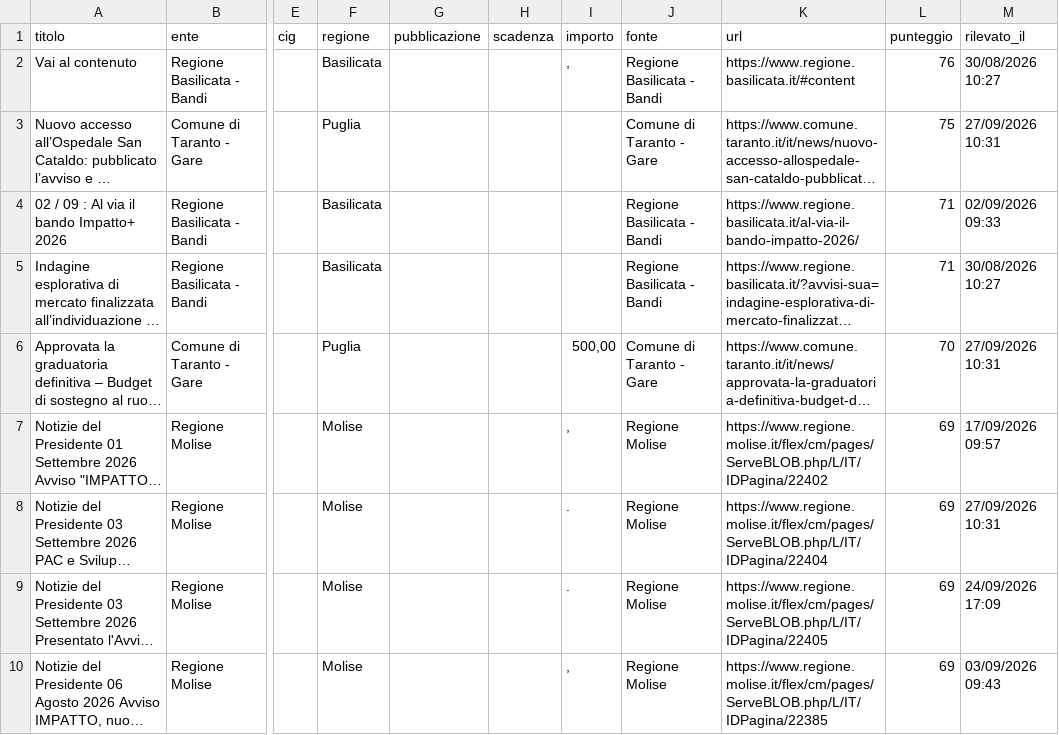
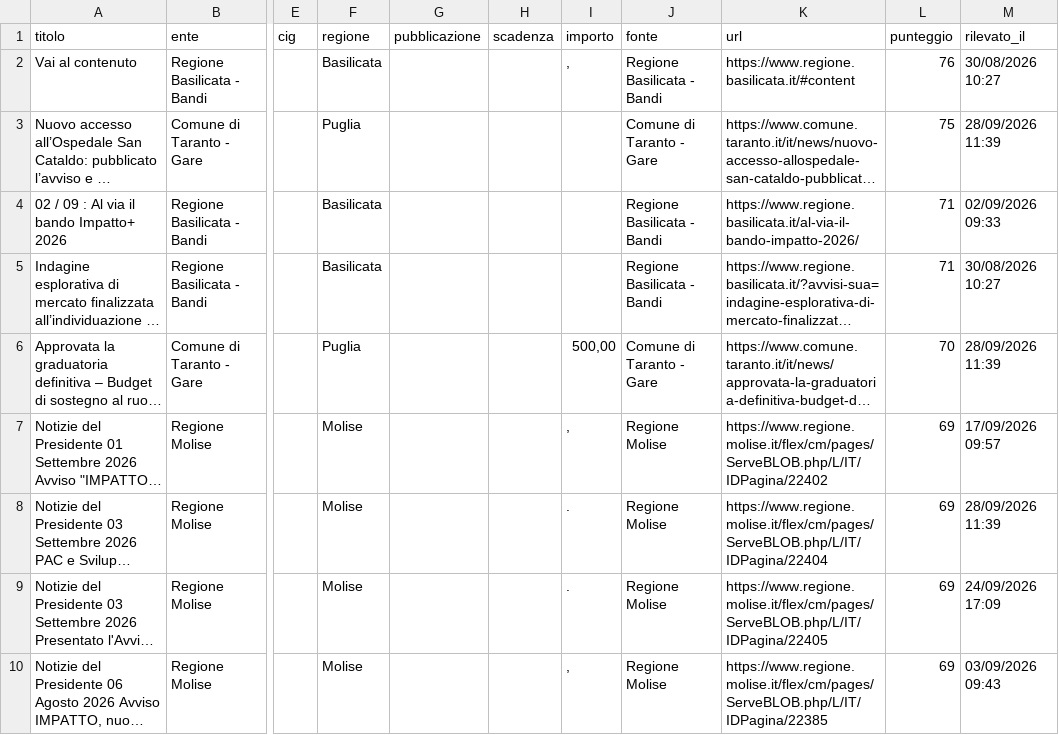
Before and after one commit to giovannipiccionebusiness-sudo/radar-appalti, a CSV file: data/gare.csv, drawn as a sheet; only a part is shown, gaps mark what is left out; long unchanged cells end in …; the diff covers the shown part only; the diff names each change by its address in the sheet, - before the commit and + after, or states it on an @@ line.

```diff
--- a/data/gare.csv
+++ b/data/gare.csv
-M3 (rilevato_il): 27/09/2026 10:31
+M3 (rilevato_il): 28/09/2026 11:39
-M6 (rilevato_il): 27/09/2026 10:31
+M6 (rilevato_il): 28/09/2026 11:39
-M8 (rilevato_il): 27/09/2026 10:31
+M8 (rilevato_il): 28/09/2026 11:39
```
Also changed, not shown: 1 added row and 9 edited cells elsewhere in this file, 1 other file.
